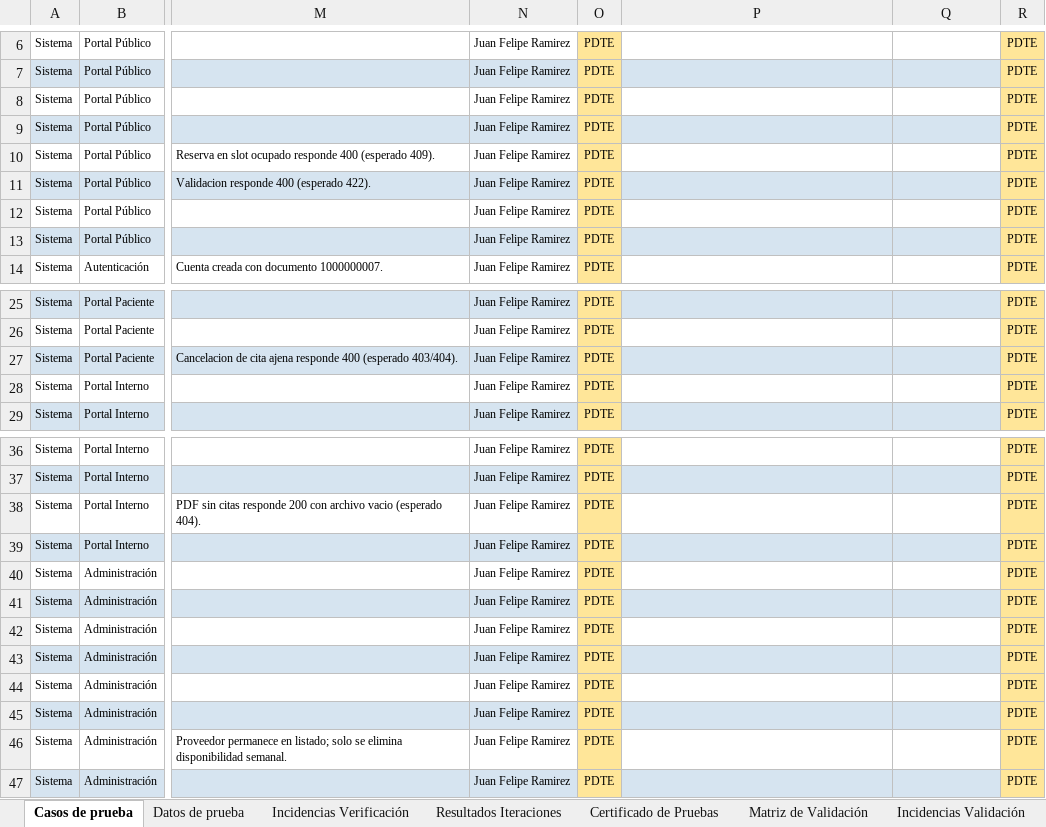
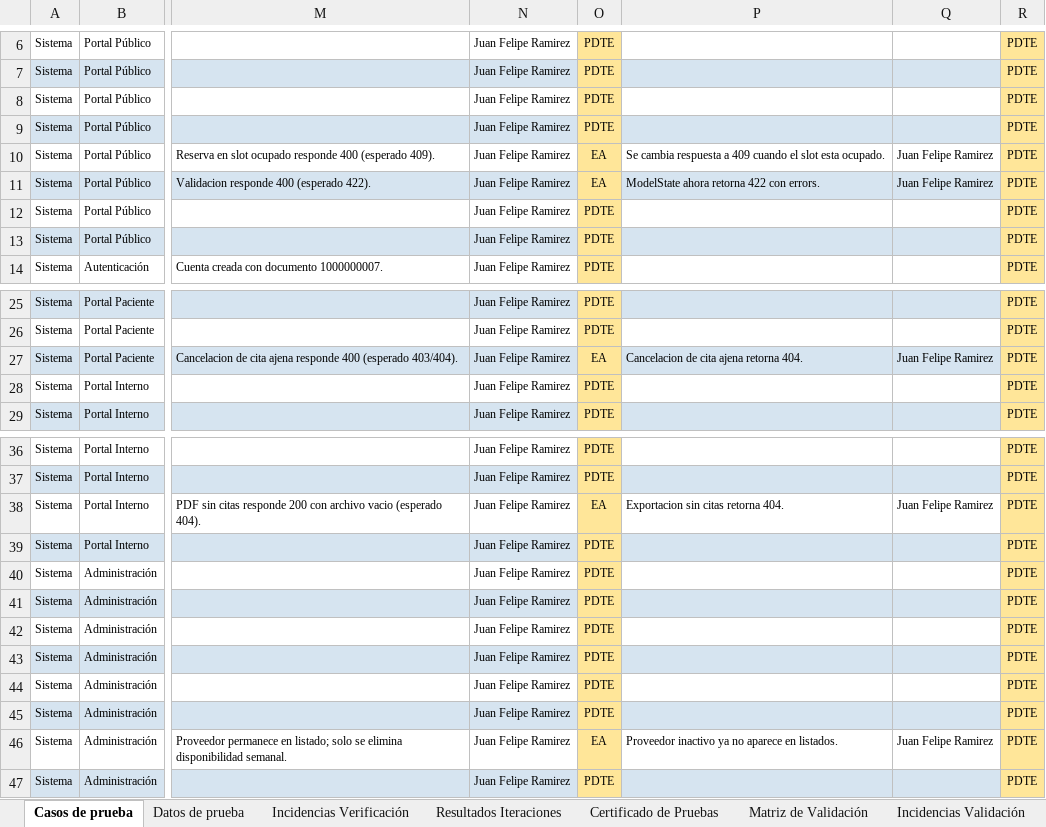
Before and after one commit to Juanca08834/piedrazul-citas-app, an Excel workbook: docs/MRP_Piedrazul_v1.xlsx, sheet Casos de prueba, drawn as a sheet; only a part is shown, gaps mark what is left out; values as stored, in another font and other column widths than the file's, no borders; the diff names each change by its address in the sheet, - before the commit and + after, or states it on an @@ line.

Commit message:
Update Iteracion 2 notes in test matrix

```diff
--- a/docs/MRP_Piedrazul_v1.xlsx (sheet Casos de prueba)
+++ b/docs/MRP_Piedrazul_v1.xlsx (sheet Casos de prueba)
-O10:O11: PDTE
+O10:O11: EA
-P10: (empty)
+P10: Se cambia respuesta a 409 cuando el slot esta ocupado.
-Q10:Q11: (empty)
+Q10:Q11: Juan Felipe Ramirez
-P11: (empty)
+P11: ModelState ahora retorna 422 con errors.
-O27: PDTE
+O27: EA
-P27: (empty)
+P27: Cancelacion de cita ajena retorna 404.
-Q27: (empty)
+Q27: Juan Felipe Ramirez
-O38: PDTE
+O38: EA
-P38: (empty)
+P38: Exportacion sin citas retorna 404.
-Q38: (empty)
+Q38: Juan Felipe Ramirez
-O46: PDTE
+O46: EA
-P46: (empty)
+P46: Proveedor inactivo ya no aparece en listados.
-Q46: (empty)
+Q46: Juan Felipe Ramirez
```
